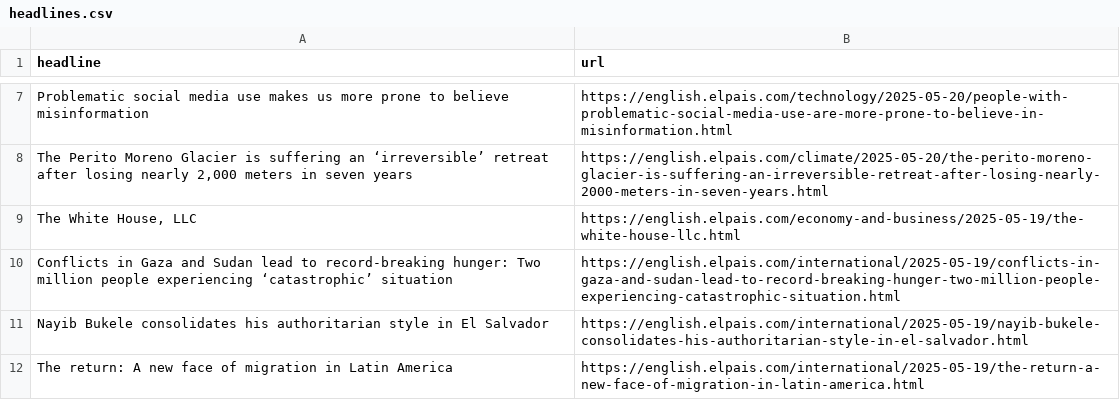
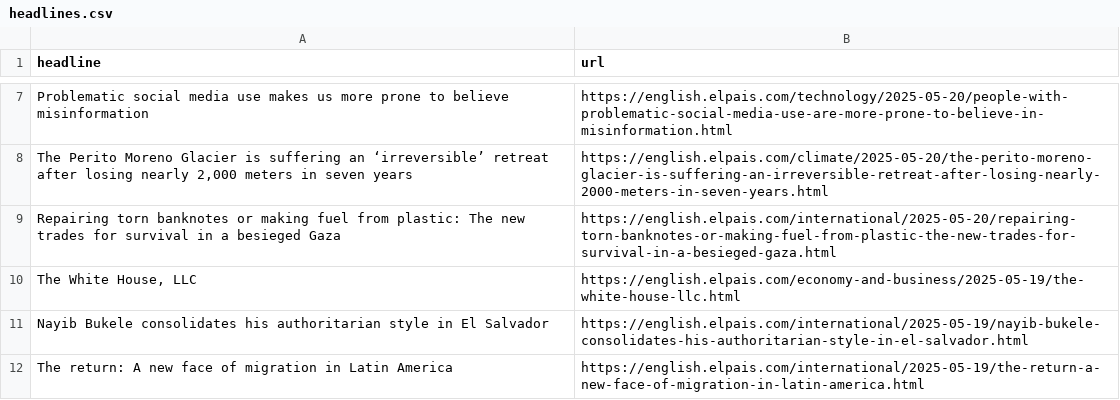
Before and after one commit to dafnikaravola/soma-s-autoscrapper, a CSV file: headlines.csv, drawn as a sheet; only a part is shown, gaps mark what is left out; removed rows and columns are numbered as before the commit, all else as after; the diff names each change by its address in the sheet, - before the commit and + after, or states it on an @@ line.

```diff
--- a/headlines.csv
+++ b/headlines.csv
+row 9: Repairing torn banknotes or making fuel from plastic: The new trades for survival in a besieged Gaza | https://english.elpais.com/international/2025-05-20/repairing-torn-banknotes-or-making-fuel-from-plastic-the-new-trades-for-survival-in-a-besieged-gaza.html
-row 10: Conflicts in Gaza and Sudan lead to record-breaking hunger: Two million people experiencing ‘catastrophic’ situation | https://english.elpais.com/international/2025-05-19/conflicts-in-gaza-and-sudan-lead-to-record-breaking-hunger-two-million-people-experiencing-catastrophic-situation.html
```
